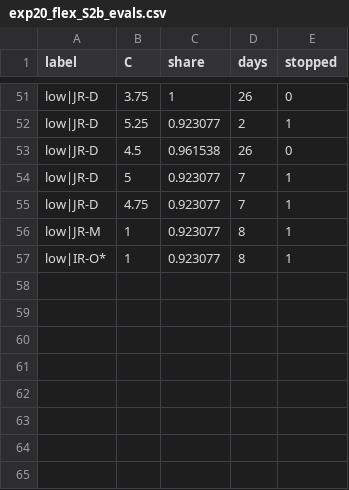
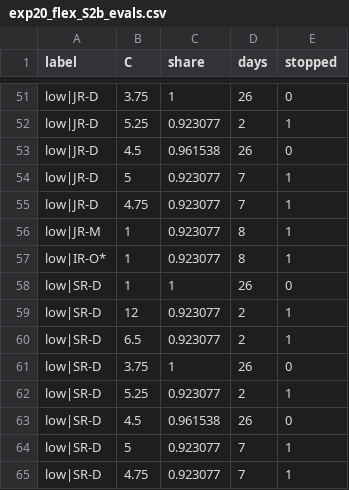
Before and after one commit to CCchen-Crush/datacenter, a CSV file: matlab/results/exp20_flex_S2b_evals.csv, drawn as a sheet; only a part is shown, gaps mark what is left out.

```diff
--- a/matlab/results/exp20_flex_S2b_evals.csv
+++ b/matlab/results/exp20_flex_S2b_evals.csv
@@ -57 +57,9 @@ low|JR-M,1,0.923077,8,1
 low|IR-O*,1,0.923077,8,1
+low|SR-D,1,1,26,0
+low|SR-D,12,0.923077,2,1
+low|SR-D,6.5,0.923077,2,1
+low|SR-D,3.75,1,26,0
+low|SR-D,5.25,0.923077,2,1
+low|SR-D,4.5,0.961538,26,0
+low|SR-D,5,0.923077,7,1
+low|SR-D,4.75,0.923077,7,1
```
Also changed, not shown: matlab/results/exp20_flex_S2b.csv, 4 other files.
